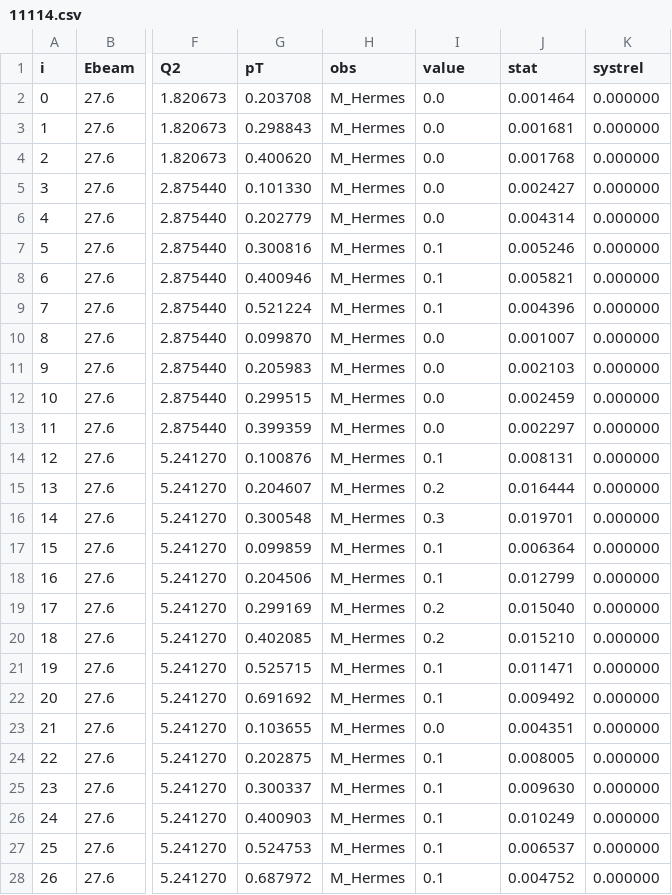
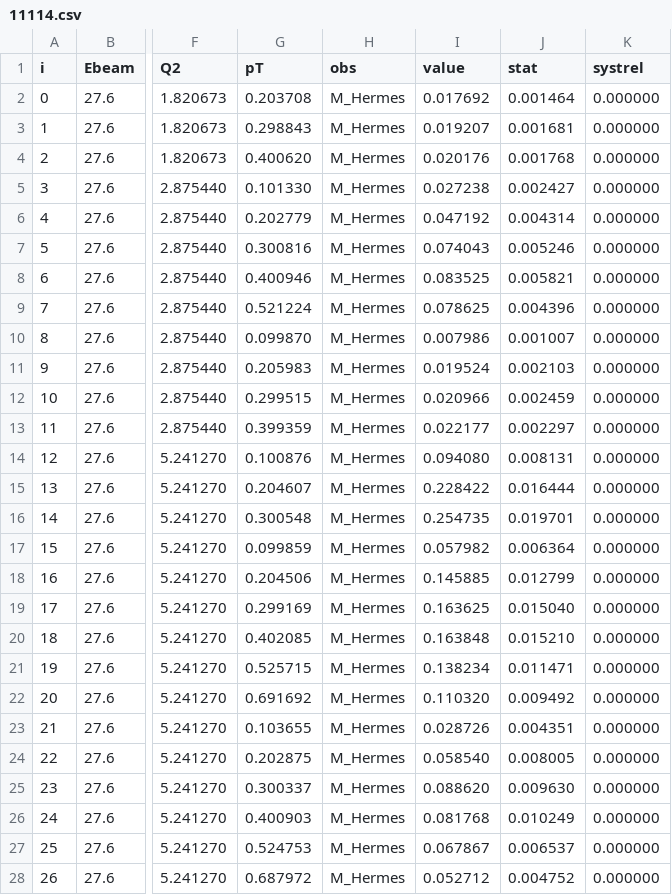
Before and after one commit to nathalysns/LiuSIDIS, a CSV file: SoLID/world/11114.csv, drawn as a sheet; only a part is shown, gaps mark what is left out; the diff covers the shown part only; the diff names each change by its address in the sheet, - before the commit and + after, or states it on an @@ line.

```diff
--- a/SoLID/world/11114.csv
+++ b/SoLID/world/11114.csv
-I2 (value): 0.0
+I2 (value): 0.017692
-I3 (value): 0.0
+I3 (value): 0.019207
-I4 (value): 0.0
+I4 (value): 0.020176
-I5 (value): 0.0
+I5 (value): 0.027238
-I6 (value): 0.0
+I6 (value): 0.047192
-I7 (value): 0.1
+I7 (value): 0.074043
-I8 (value): 0.1
+I8 (value): 0.083525
-I9 (value): 0.1
+I9 (value): 0.078625
-I10 (value): 0.0
+I10 (value): 0.007986
-I11 (value): 0.0
+I11 (value): 0.019524
-I12 (value): 0.0
+I12 (value): 0.020966
-I13 (value): 0.0
+I13 (value): 0.022177
-I14 (value): 0.1
+I14 (value): 0.094080
-I15 (value): 0.2
+I15 (value): 0.228422
-I16 (value): 0.3
+I16 (value): 0.254735
-I17 (value): 0.1
+I17 (value): 0.057982
-I18 (value): 0.1
+I18 (value): 0.145885
-I19 (value): 0.2
+I19 (value): 0.163625
-I20 (value): 0.2
+I20 (value): 0.163848
-I21 (value): 0.1
+I21 (value): 0.138234
-I22 (value): 0.1
+I22 (value): 0.110320
-I23 (value): 0.0
+I23 (value): 0.028726
-I24 (value): 0.1
+I24 (value): 0.058540
-I25 (value): 0.1
+I25 (value): 0.088620
-I26 (value): 0.1
+I26 (value): 0.081768
-I27 (value): 0.1
+I27 (value): 0.067867
-I28 (value): 0.1
+I28 (value): 0.052712
```
Also changed, not shown: 29 edited cells elsewhere in this file, SoLID/world/11111.csv, SoLID/world/11112.csv, 18 other files.
